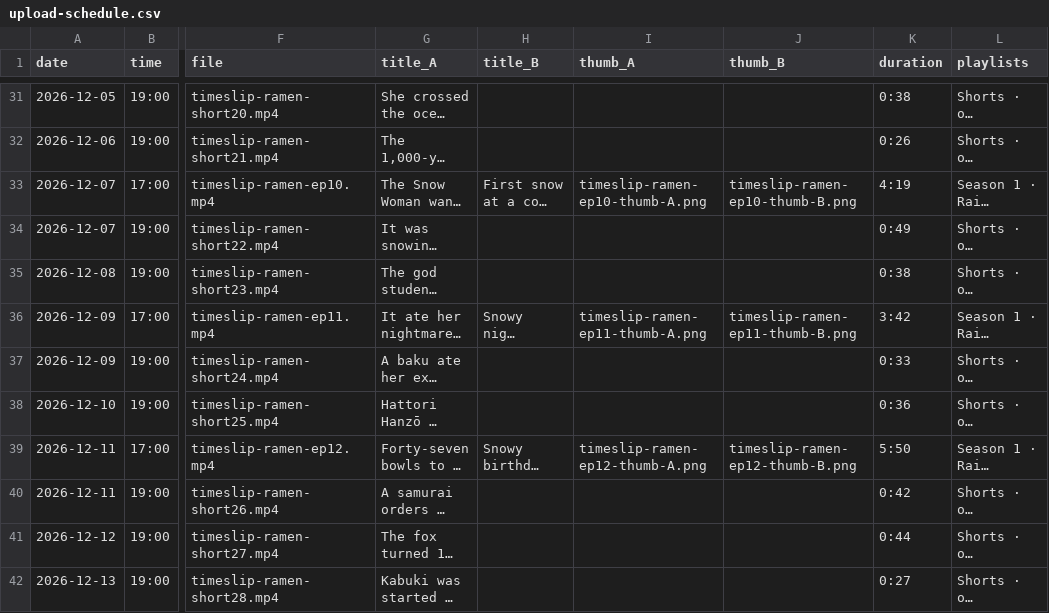
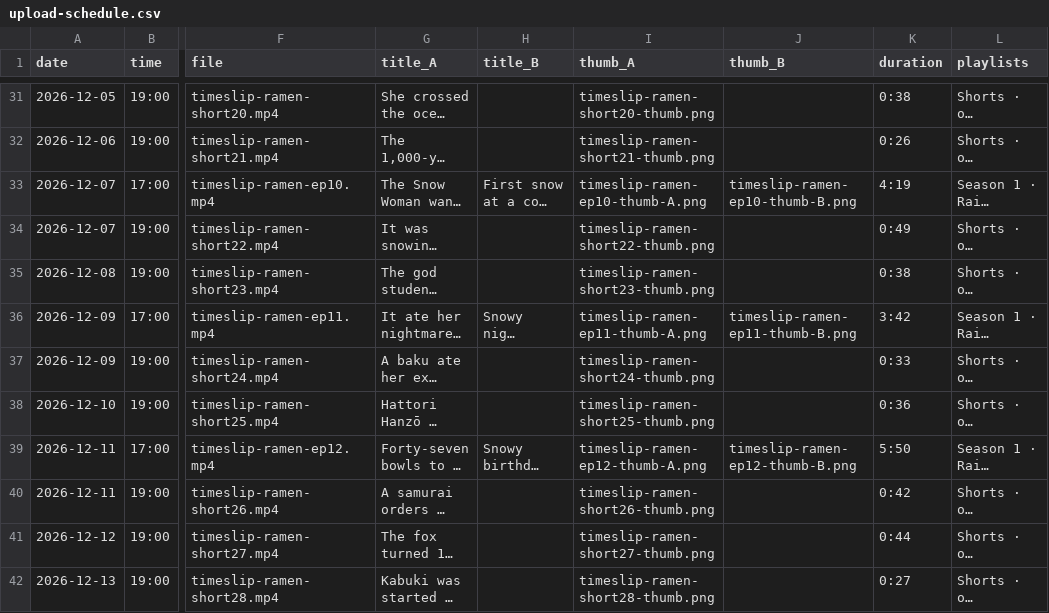
Before and after one commit to Nat20-Pixel-Saga/TimeSlipRamen, a CSV file: docs/upload-schedule.csv, drawn as a sheet; only a part is shown, gaps mark what is left out; long unchanged cells end in …; the diff covers the shown part only; the diff names each change by its address in the sheet, - before the commit and + after, or states it on an @@ line.

```diff
--- a/docs/upload-schedule.csv
+++ b/docs/upload-schedule.csv
-I31 (thumb_A): (empty)
+I31 (thumb_A): timeslip-ramen-short20-thumb.png
-I32 (thumb_A): (empty)
+I32 (thumb_A): timeslip-ramen-short21-thumb.png
-I34 (thumb_A): (empty)
+I34 (thumb_A): timeslip-ramen-short22-thumb.png
-I35 (thumb_A): (empty)
+I35 (thumb_A): timeslip-ramen-short23-thumb.png
-I37 (thumb_A): (empty)
+I37 (thumb_A): timeslip-ramen-short24-thumb.png
-I38 (thumb_A): (empty)
+I38 (thumb_A): timeslip-ramen-short25-thumb.png
-I40 (thumb_A): (empty)
+I40 (thumb_A): timeslip-ramen-short26-thumb.png
-I41 (thumb_A): (empty)
+I41 (thumb_A): timeslip-ramen-short27-thumb.png
-I42 (thumb_A): (empty)
+I42 (thumb_A): timeslip-ramen-short28-thumb.png
```
Also changed, not shown: 19 edited cells elsewhere in this file, 11 other files.
